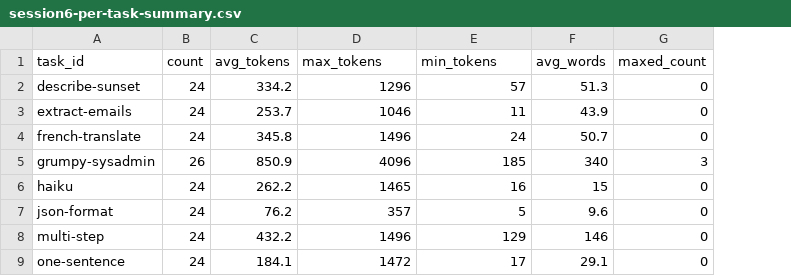
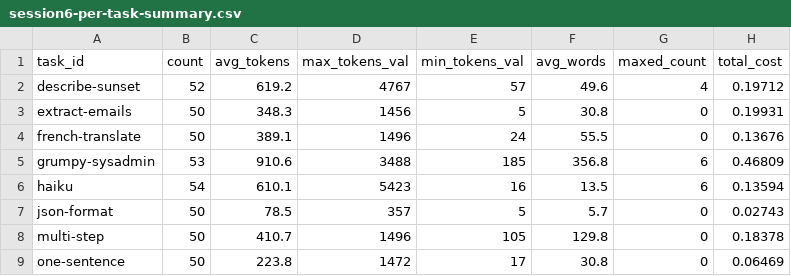
Before and after one commit to ClockLobsterLabs/LLM-Cost-Comparison, a CSV file: data/output-experiment/session6-per-task-summary.csv, drawn as a sheet; only a part is shown; the diff covers the shown part only; the diff names each change by its address in the sheet, - before the commit and + after, or states it on an @@ line.

```diff
--- a/data/output-experiment/session6-per-task-summary.csv
+++ b/data/output-experiment/session6-per-task-summary.csv
+column H (total_cost), rows 2-9: 0.19712 | 0.19931 | 0.13676 | 0.46809 | 0.13594 | 0.02743 | 0.18378 | 0.06469
-D1: max_tokens
+D1: max_tokens_val
-E1: min_tokens
+E1: min_tokens_val
-B2 (count): 24
+B2 (count): 52
-C2 (avg_tokens): 334.2
+C2 (avg_tokens): 619.2
-D2 (max_tokens_val): 1296
+D2 (max_tokens_val): 4767
-F2 (avg_words): 51.3
+F2 (avg_words): 49.6
-G2 (maxed_count): 0
+G2 (maxed_count): 4
-B3:B4 (count): 24
+B3:B4 (count): 50
-C3 (avg_tokens): 253.7
+C3 (avg_tokens): 348.3
-D3 (max_tokens_val): 1046
+D3 (max_tokens_val): 1456
-E3 (min_tokens_val): 11
+E3 (min_tokens_val): 5
-F3 (avg_words): 43.9
+F3 (avg_words): 30.8
-C4 (avg_tokens): 345.8
+C4 (avg_tokens): 389.1
-F4 (avg_words): 50.7
+F4 (avg_words): 55.5
-B5 (count): 26
+B5 (count): 53
-C5 (avg_tokens): 850.9
+C5 (avg_tokens): 910.6
-D5 (max_tokens_val): 4096
+D5 (max_tokens_val): 3488
-F5 (avg_words): 340
+F5 (avg_words): 356.8
-G5 (maxed_count): 3
+G5 (maxed_count): 6
-B6 (count): 24
+B6 (count): 54
-C6 (avg_tokens): 262.2
+C6 (avg_tokens): 610.1
-D6 (max_tokens_val): 1465
+D6 (max_tokens_val): 5423
-F6 (avg_words): 15
+F6 (avg_words): 13.5
-G6 (maxed_count): 0
+G6 (maxed_count): 6
-B7:B9 (count): 24
+B7:B9 (count): 50
-C7 (avg_tokens): 76.2
+C7 (avg_tokens): 78.5
-F7 (avg_words): 9.6
+F7 (avg_words): 5.7
-C8 (avg_tokens): 432.2
+C8 (avg_tokens): 410.7
-E8 (min_tokens_val): 129
+E8 (min_tokens_val): 105
-F8 (avg_words): 146
+F8 (avg_words): 129.8
-C9 (avg_tokens): 184.1
+C9 (avg_tokens): 223.8
-F9 (avg_words): 29.1
+F9 (avg_words): 30.8
```
Also changed, not shown: 33 edited cells elsewhere in this file, data/output-experiment/session6-output-verbosity.csv, 6 other files.
